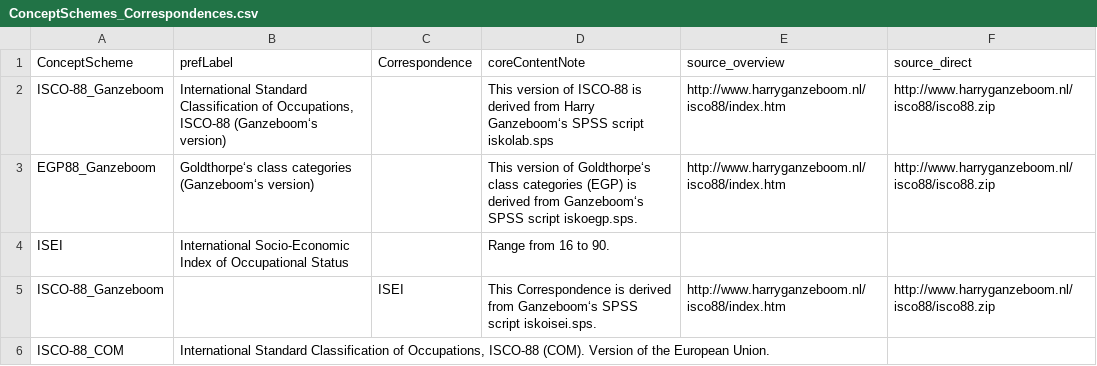
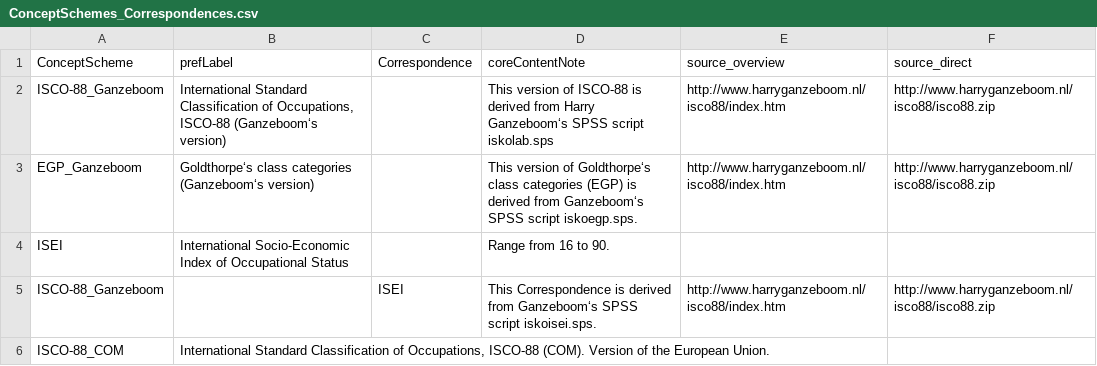
Before and after one commit to dirtyhawk/stata-derivescores, a CSV file: tables/ConceptSchemes_Correspondences.csv, drawn as a sheet.

Commit message:
correct ConceptScheme id

```diff
--- a/tables/ConceptSchemes_Correspondences.csv
+++ b/tables/ConceptSchemes_Correspondences.csv
@@ -2,3 +2,3 @@
 "ISCO-88_Ganzeboom","International Standard Classification of Occupations, ISCO-88 (Ganzeboom‘s version)",,"This version of ISCO-88 is derived from Harry Ganzeboom‘s SPSS script iskolab.sps","http://www.harryganzeboom.nl/isco88/index.htm","http://www.harryganzeboom.nl/isco88/isco88.zip"
-"EGP88_Ganzeboom","Goldthorpe‘s class categories (Ganzeboom‘s version)",,"This version of Goldthorpe‘s class categories (EGP) is derived from Ganzeboom‘s SPSS script iskoegp.sps.","http://www.harryganzeboom.nl/isco88/index.htm","http://www.harryganzeboom.nl/isco88/isco88.zip"
+"EGP_Ganzeboom","Goldthorpe‘s class categories (Ganzeboom‘s version)",,"This version of Goldthorpe‘s class categories (EGP) is derived from Ganzeboom‘s SPSS script iskoegp.sps.","http://www.harryganzeboom.nl/isco88/index.htm","http://www.harryganzeboom.nl/isco88/isco88.zip"
 "ISEI","International Socio-Economic Index of Occupational Status",,"Range from 16 to 90.",,
```
